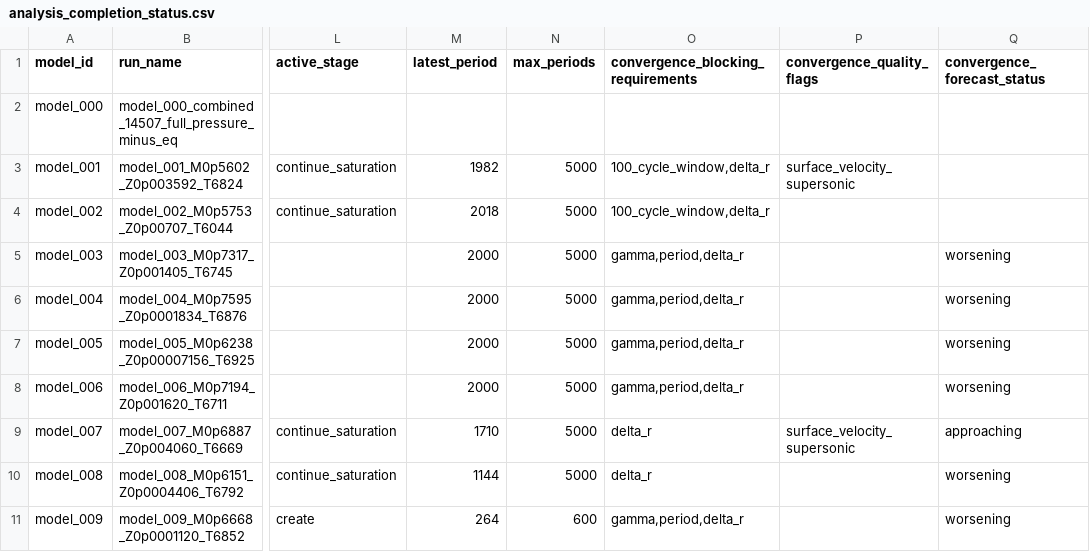
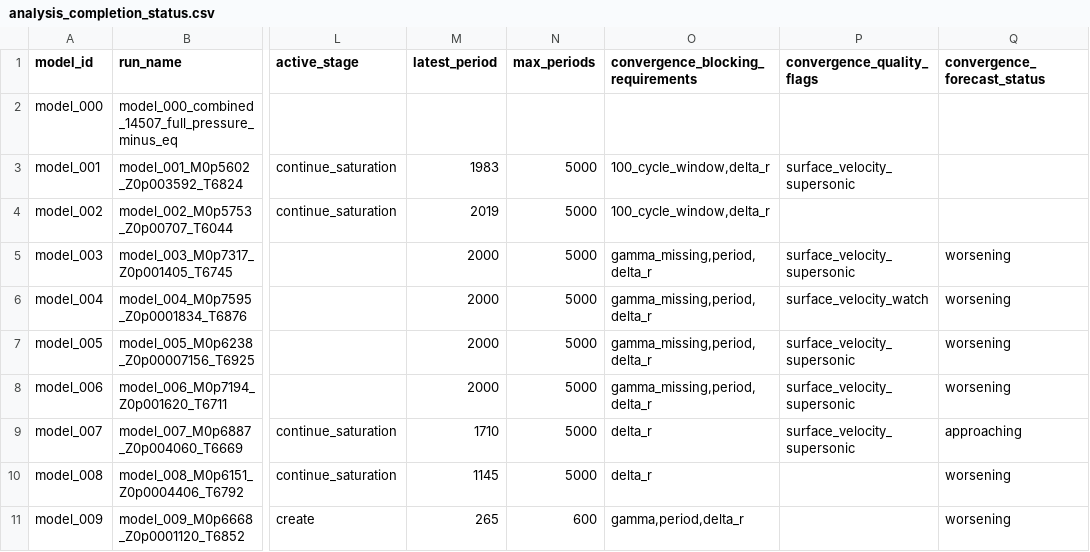
Before and after one commit to earlbellinger/kappa, a CSV file: site/metadata/analysis_completion_status.csv, drawn as a sheet; only a part is shown, gaps mark what is left out; the diff names each change by its address in the sheet, - before the commit and + after, or states it on an @@ line.

```diff
--- a/site/metadata/analysis_completion_status.csv
+++ b/site/metadata/analysis_completion_status.csv
-M3 (latest_period): 1982
+M3 (latest_period): 1983
-M4 (latest_period): 2018
+M4 (latest_period): 2019
-O5:O8: gamma,period,delta_r
+O5:O8: gamma_missing,period,delta_r
-P5 (convergence_quality_flags): (empty)
+P5 (convergence_quality_flags): surface_velocity_supersonic
-P6 (convergence_quality_flags): (empty)
+P6 (convergence_quality_flags): surface_velocity_watch
-P7:P8 (convergence_quality_flags): (empty)
+P7:P8 (convergence_quality_flags): surface_velocity_supersonic
-M10 (latest_period): 1144
+M10 (latest_period): 1145
-M11 (latest_period): 264
+M11 (latest_period): 265
```
Also changed, not shown: site/metadata/convergence_forecast_last100.csv, site/metadata/convergence_gate_audit.csv, 15 other files.
